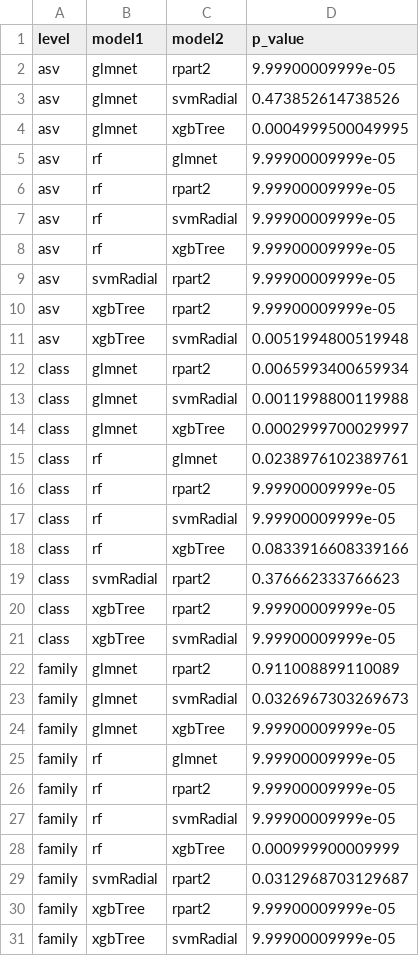
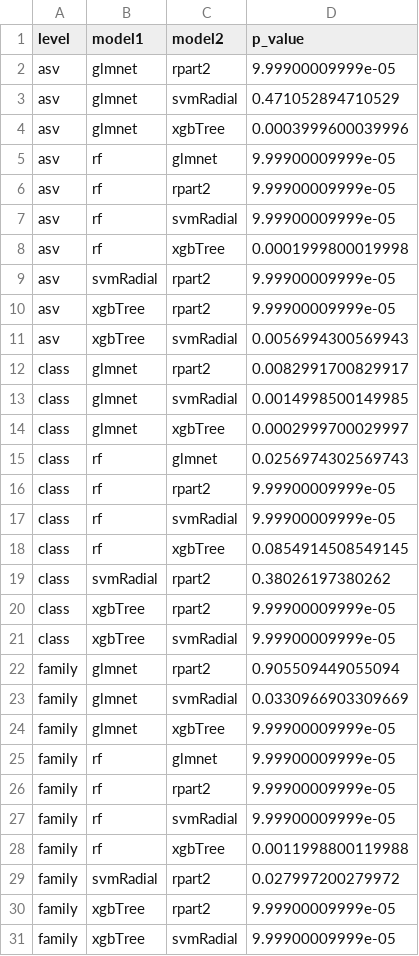
Before and after one commit to SchlossLab/Armour_Resolution_mBio_2021, a CSV file: analysis/pvalues_by_level.csv, drawn as a sheet; only a part is shown; the diff covers the shown part only.

```diff
--- a/analysis/pvalues_by_level.csv
+++ b/analysis/pvalues_by_level.csv
@@ -2,4 +2,4 @@ level,model1,model2,p_value
 asv,glmnet,rpart2,9.99900009999e-05
-asv,glmnet,svmRadial,0.473852614738526
-asv,glmnet,xgbTree,0.0004999500049995
+asv,glmnet,svmRadial,0.471052894710529
+asv,glmnet,xgbTree,0.0003999600039996
 asv,rf,glmnet,9.99900009999e-05
@@ -7,18 +7,18 @@ asv,rf,rpart2,9.99900009999e-05
 asv,rf,svmRadial,9.99900009999e-05
-asv,rf,xgbTree,9.99900009999e-05
+asv,rf,xgbTree,0.0001999800019998
 asv,svmRadial,rpart2,9.99900009999e-05
 asv,xgbTree,rpart2,9.99900009999e-05
-asv,xgbTree,svmRadial,0.0051994800519948
-class,glmnet,rpart2,0.0065993400659934
-class,glmnet,svmRadial,0.0011998800119988
+asv,xgbTree,svmRadial,0.0056994300569943
+class,glmnet,rpart2,0.0082991700829917
+class,glmnet,svmRadial,0.0014998500149985
 class,glmnet,xgbTree,0.0002999700029997
-class,rf,glmnet,0.0238976102389761
+class,rf,glmnet,0.0256974302569743
 class,rf,rpart2,9.99900009999e-05
 class,rf,svmRadial,9.99900009999e-05
-class,rf,xgbTree,0.0833916608339166
-class,svmRadial,rpart2,0.376662333766623
+class,rf,xgbTree,0.0854914508549145
+class,svmRadial,rpart2,0.38026197380262
 class,xgbTree,rpart2,9.99900009999e-05
 class,xgbTree,svmRadial,9.99900009999e-05
-family,glmnet,rpart2,0.911008899110089
-family,glmnet,svmRadial,0.0326967303269673
+family,glmnet,rpart2,0.905509449055094
+family,glmnet,svmRadial,0.0330966903309669
 family,glmnet,xgbTree,9.99900009999e-05
@@ -27,4 +27,4 @@ family,rf,rpart2,9.99900009999e-05
 family,rf,svmRadial,9.99900009999e-05
-family,rf,xgbTree,0.000999900009999
-family,svmRadial,rpart2,0.0312968703129687
+family,rf,xgbTree,0.0011998800119988
+family,svmRadial,rpart2,0.027997200279972
 family,xgbTree,rpart2,9.99900009999e-05
```
Also changed, not shown: 17 edited cells elsewhere in this file, analysis/pvalues_by_model.csv, data/process/combined-asv-svmRadial.csv, 10 other files.
